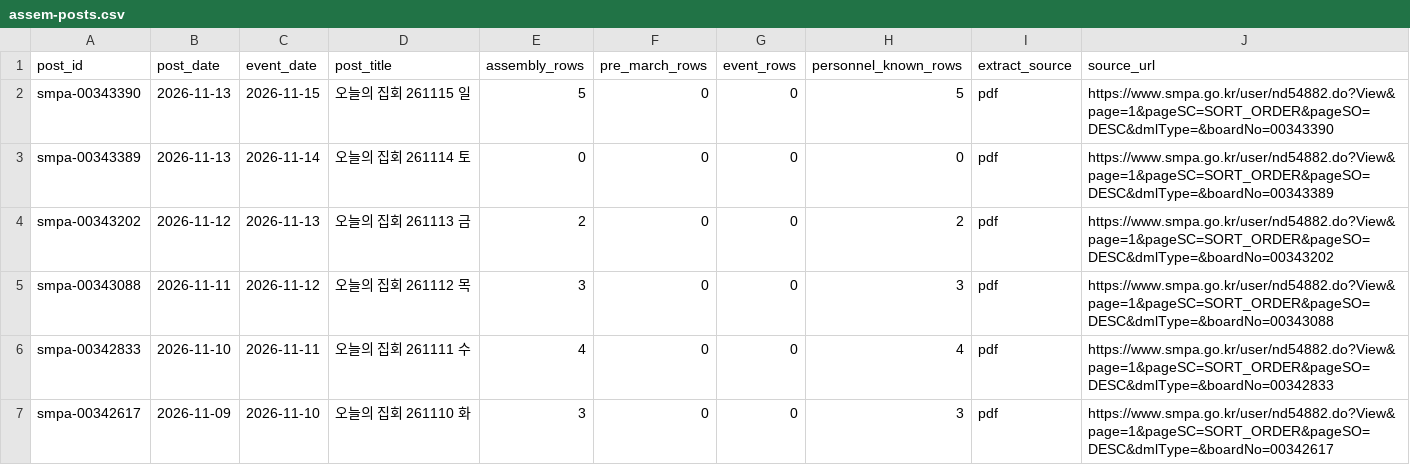
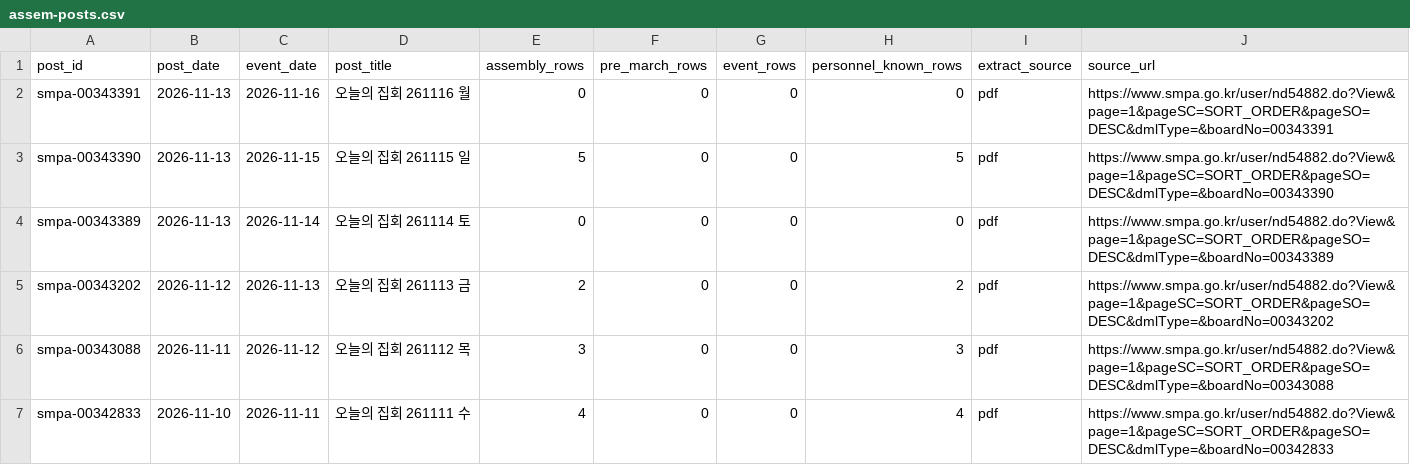
Before and after one commit to davidmh0203/SUBWAY-PREDICT, a CSV file: data/spatic/assem-posts.csv, drawn as a sheet; only a part is shown; the shorter side is filled out with more unchanged rows.

```diff
--- a/data/spatic/assem-posts.csv
+++ b/data/spatic/assem-posts.csv
@@ -1,2 +1,3 @@
 post_id,post_date,event_date,post_title,assembly_rows,pre_march_rows,event_rows,personnel_known_rows,extract_source,source_url
+smpa-00343391,2026-11-13,2026-11-16,오늘의 집회 261116 월,0,0,0,0,pdf,https://www.smpa.go.kr/user/nd54882.do?View&page=1&pageSC=SORT_ORDER&pageSO=DESC&dmlType=&boardNo=00343391
 smpa-00343390,2026-11-13,2026-11-15,오늘의 집회 261115 일,5,0,0,5,pdf,https://www.smpa.go.kr/user/nd54882.do?View&page=1&pageSC=SORT_ORDER&pageSO=DESC&dmlType=&boardNo=00343390
```
Also changed, not shown: 1 other file.
